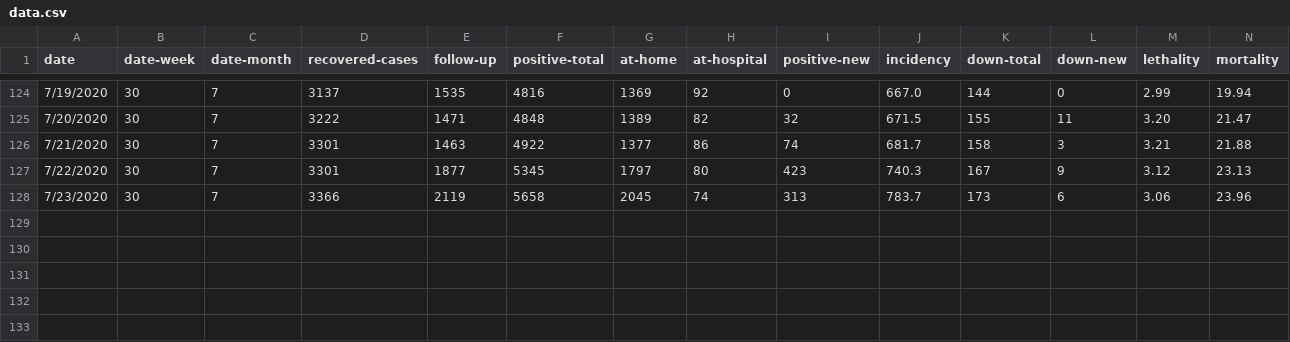
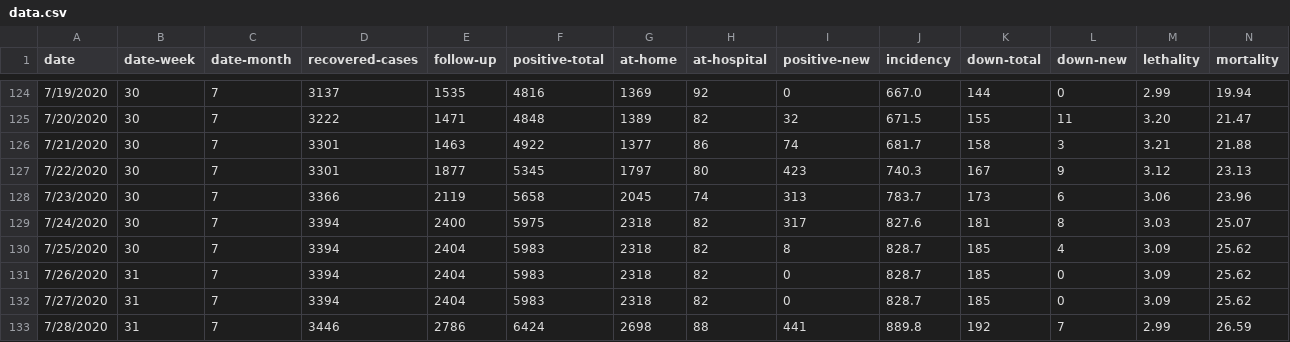
Before and after one commit to danbuck84/danbuck84.github.io, a CSV file: pages/covid19sjc/public/data.csv, drawn as a sheet; only a part is shown, gaps mark what is left out; rows hold the shown columns only; the diff covers the shown part only; the diff names each change by its address in the sheet, - before the commit and + after, or states it on an @@ line.

Commit message:
uptading proper files with today's new figures (and last week's wrap up)

```diff
--- a/pages/covid19sjc/public/data.csv
+++ b/pages/covid19sjc/public/data.csv
+row 129: 7/24/2020 | 30 | 7 | 3394 | 2400 | 5975 | 2318 | 82 | 317 | 827.6 | 181 | 8 | 3.03 | 25.07
+row 130: 7/25/2020 | 30 | 7 | 3394 | 2404 | 5983 | 2318 | 82 | 8 | 828.7 | 185 | 4 | 3.09 | 25.62
+row 131: 7/26/2020 | 31 | 7 | 3394 | 2404 | 5983 | 2318 | 82 | 0 | 828.7 | 185 | 0 | 3.09 | 25.62
+row 132: 7/27/2020 | 31 | 7 | 3394 | 2404 | 5983 | 2318 | 82 | 0 | 828.7 | 185 | 0 | 3.09 | 25.62
+row 133: 7/28/2020 | 31 | 7 | 3446 | 2786 | 6424 | 2698 | 88 | 441 | 889.8 | 192 | 7 | 2.99 | 26.59
```
Also changed, not shown: 64 edited cells elsewhere in this file, pages/covid19sjc/public/data-week.csv, 6 other files.
